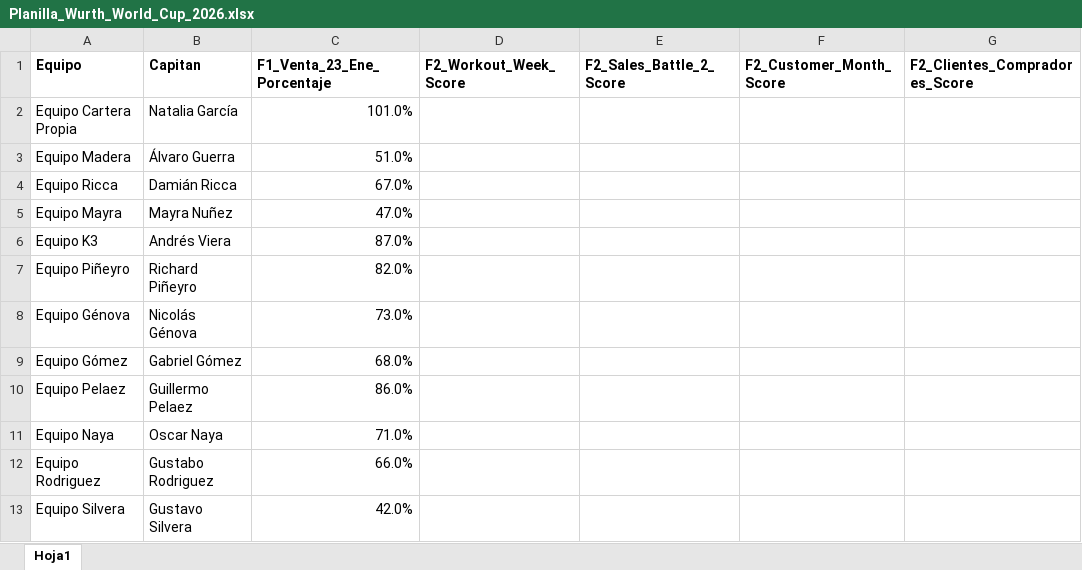
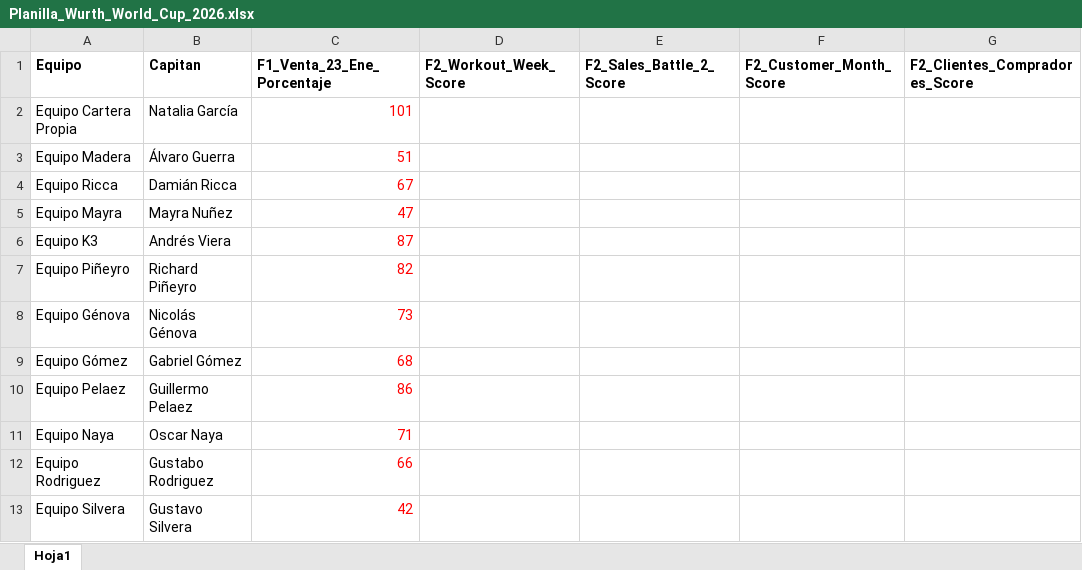
Before and after one commit to wurth-fidelidad-uy/wurth-mundial-2026, an Excel workbook: Planilla_Wurth_World_Cup_2026.xlsx, sheet Hoja1, drawn as a sheet; only a part is shown; values as stored, in another font and other column widths than the file's, no borders; the diff names each change by its address in the sheet, - before the commit and + after, or states it on an @@ line.

Commit message:
Add files via upload

```diff
--- a/Planilla_Wurth_World_Cup_2026.xlsx (sheet Hoja1)
+++ b/Planilla_Wurth_World_Cup_2026.xlsx (sheet Hoja1)
-C2 (F1_Venta_23_Ene_Porcentaje): 101.0%
+C2 (F1_Venta_23_Ene_Porcentaje): 101
-C2:C13 text colour: black
+C2:C13 text colour: #FF0000
-C3 (F1_Venta_23_Ene_Porcentaje): 51.0%
+C3 (F1_Venta_23_Ene_Porcentaje): 51
-C4 (F1_Venta_23_Ene_Porcentaje): 67.0%
+C4 (F1_Venta_23_Ene_Porcentaje): 67
-C5 (F1_Venta_23_Ene_Porcentaje): 47.0%
+C5 (F1_Venta_23_Ene_Porcentaje): 47
-C6 (F1_Venta_23_Ene_Porcentaje): 87.0%
+C6 (F1_Venta_23_Ene_Porcentaje): 87
-C7 (F1_Venta_23_Ene_Porcentaje): 82.0%
+C7 (F1_Venta_23_Ene_Porcentaje): 82
-C8 (F1_Venta_23_Ene_Porcentaje): 73.0%
+C8 (F1_Venta_23_Ene_Porcentaje): 73
-C9 (F1_Venta_23_Ene_Porcentaje): 68.0%
+C9 (F1_Venta_23_Ene_Porcentaje): 68
-C10 (F1_Venta_23_Ene_Porcentaje): 86.0%
+C10 (F1_Venta_23_Ene_Porcentaje): 86
-C11 (F1_Venta_23_Ene_Porcentaje): 71.0%
+C11 (F1_Venta_23_Ene_Porcentaje): 71
-C12 (F1_Venta_23_Ene_Porcentaje): 66.0%
+C12 (F1_Venta_23_Ene_Porcentaje): 66
-C13 (F1_Venta_23_Ene_Porcentaje): 42.0%
+C13 (F1_Venta_23_Ene_Porcentaje): 42
```
